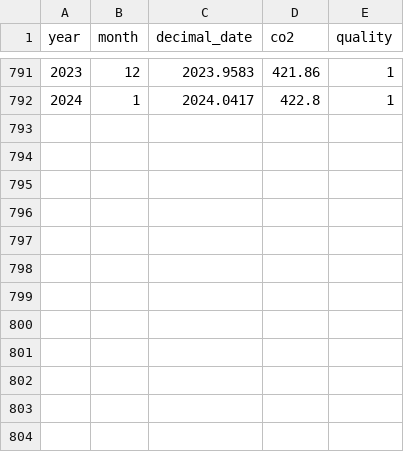
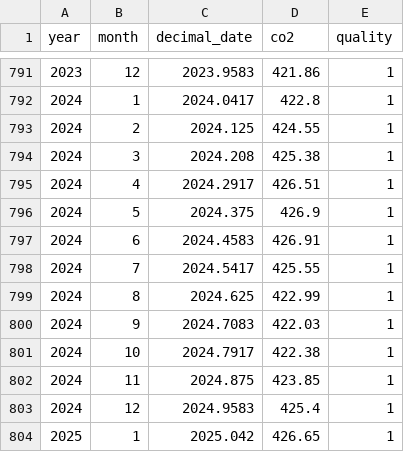
Before and after one commit to zhu-group/ese335, a CSV file: co2_mm_mlo.csv, drawn as a sheet; only a part is shown, gaps mark what is left out; the diff names each change by its address in the sheet, - before the commit and + after, or states it on an @@ line.

```diff
--- a/co2_mm_mlo.csv
+++ b/co2_mm_mlo.csv
+row 793: 2024 | 2 | 2024.125 | 424.55 | 1
+row 794: 2024 | 3 | 2024.208 | 425.38 | 1
+row 795: 2024 | 4 | 2024.2917 | 426.51 | 1
+row 796: 2024 | 5 | 2024.375 | 426.9 | 1
+row 797: 2024 | 6 | 2024.4583 | 426.91 | 1
+row 798: 2024 | 7 | 2024.5417 | 425.55 | 1
+row 799: 2024 | 8 | 2024.625 | 422.99 | 1
+row 800: 2024 | 9 | 2024.7083 | 422.03 | 1
+row 801: 2024 | 10 | 2024.7917 | 422.38 | 1
+row 802: 2024 | 11 | 2024.875 | 423.85 | 1
+row 803: 2024 | 12 | 2024.9583 | 425.4 | 1
+row 804: 2025 | 1 | 2025.042 | 426.65 | 1
```
Also changed, not shown: docs/co2_mm_mlo.csv, docs/download/co2_mm_mlo.csv, 18 other files.
